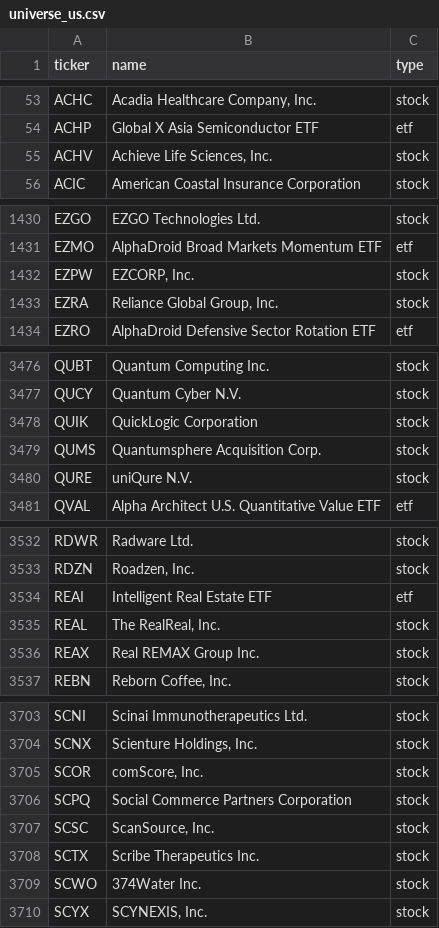
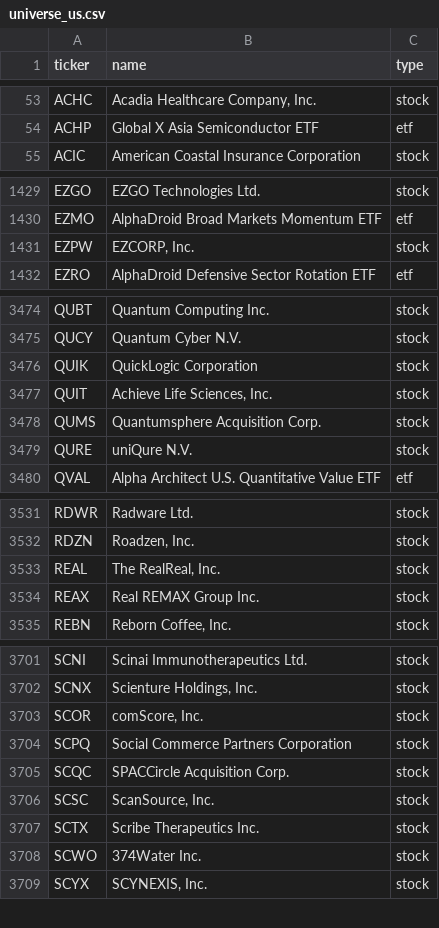
Before and after one commit to vickarzz/stock-screener, a CSV file: data/universe_us.csv, drawn as a sheet; only a part is shown, gaps mark what is left out; removed rows and columns are numbered as before the commit, all else as after; the diff covers the shown part only; the diff names each change by its address in the sheet, - before the commit and + after, or states it on an @@ line.

```diff
--- a/data/universe_us.csv
+++ b/data/universe_us.csv
-row 55: ACHV | Achieve Life Sciences, Inc. | stock
-row 1433: EZRA | Reliance Global Group, Inc. | stock
+row 3477: QUIT | Achieve Life Sciences, Inc. | stock
-row 3534: REAI | Intelligent Real Estate ETF | etf
+row 3705: SCQC | SPACCircle Acquisition Corp. | stock
```
Also changed, not shown: 5 added rows, 2 removed rows and 1 edited cell elsewhere in this file, 1 other file.
